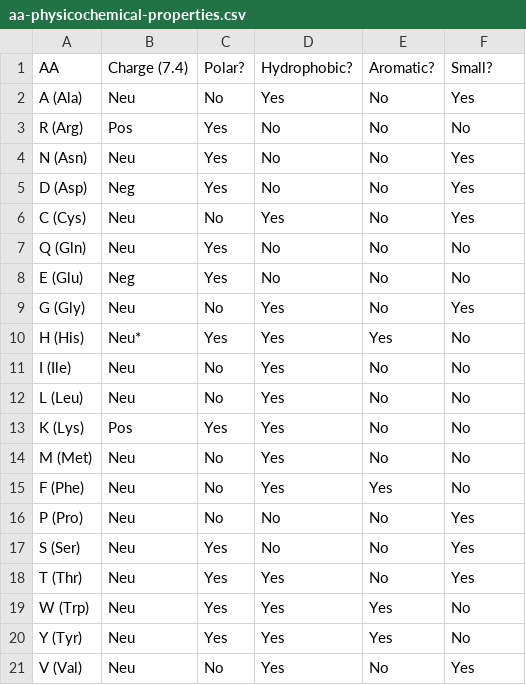
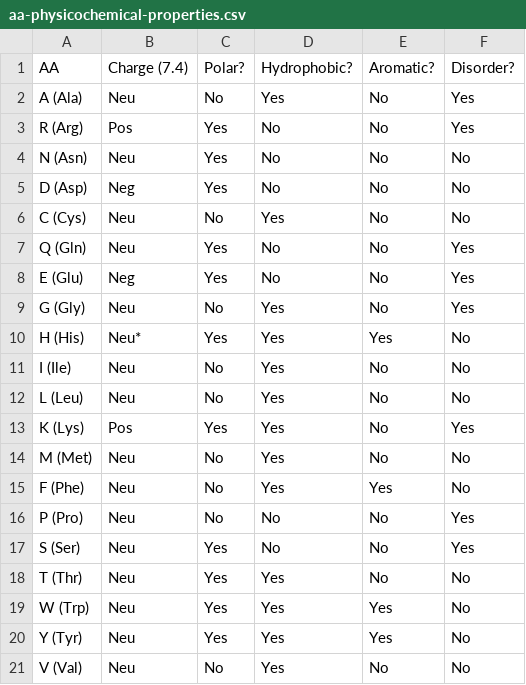
Before and after one commit to jaliil-9/rna-binding-lcrome, a CSV file: lcr_analyses/pc_properties/aa-physicochemical-properties.csv, drawn as a sheet.

Commit message:
Update: Physicochemical property analysis

```diff
--- a/lcr_analyses/pc_properties/aa-physicochemical-properties.csv
+++ b/lcr_analyses/pc_properties/aa-physicochemical-properties.csv
@@ -1,9 +1,9 @@
-AA,Charge (7.4),Polar?,Hydrophobic?,Aromatic?,Small?
+AA,Charge (7.4),Polar?,Hydrophobic?,Aromatic?,Disorder?
 A (Ala),Neu,No,Yes,No,Yes
-R (Arg),Pos,Yes,No,No,No
-N (Asn),Neu,Yes,No,No,Yes
-D (Asp),Neg,Yes,No,No,Yes
-C (Cys),Neu,No,Yes,No,Yes
-Q (Gln),Neu,Yes,No,No,No
-E (Glu),Neg,Yes,No,No,No
+R (Arg),Pos,Yes,No,No,Yes
+N (Asn),Neu,Yes,No,No,No
+D (Asp),Neg,Yes,No,No,No
+C (Cys),Neu,No,Yes,No,No
+Q (Gln),Neu,Yes,No,No,Yes
+E (Glu),Neg,Yes,No,No,Yes
 G (Gly),Neu,No,Yes,No,Yes
@@ -12,3 +12,3 @@ I (Ile),Neu,No,Yes,No,No
 L (Leu),Neu,No,Yes,No,No
-K (Lys),Pos,Yes,Yes,No,No
+K (Lys),Pos,Yes,Yes,No,Yes
 M (Met),Neu,No,Yes,No,No
@@ -17,5 +17,5 @@ P (Pro),Neu,No,No,No,Yes
 S (Ser),Neu,Yes,No,No,Yes
-T (Thr),Neu,Yes,Yes,No,Yes
+T (Thr),Neu,Yes,Yes,No,No
 W (Trp),Neu,Yes,Yes,Yes,No
 Y (Tyr),Neu,Yes,Yes,Yes,No
-V (Val),Neu,No,Yes,No,Yes
+V (Val),Neu,No,Yes,No,No
```
Also changed, not shown: 59 other files.
